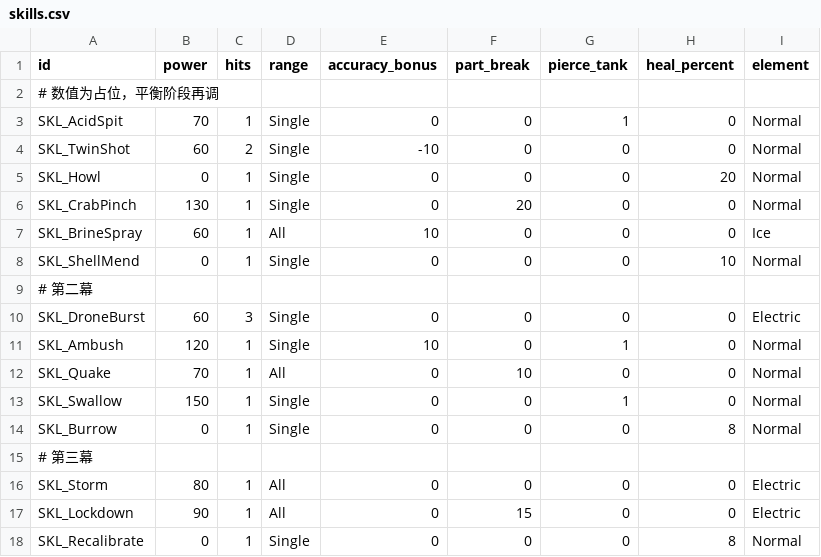
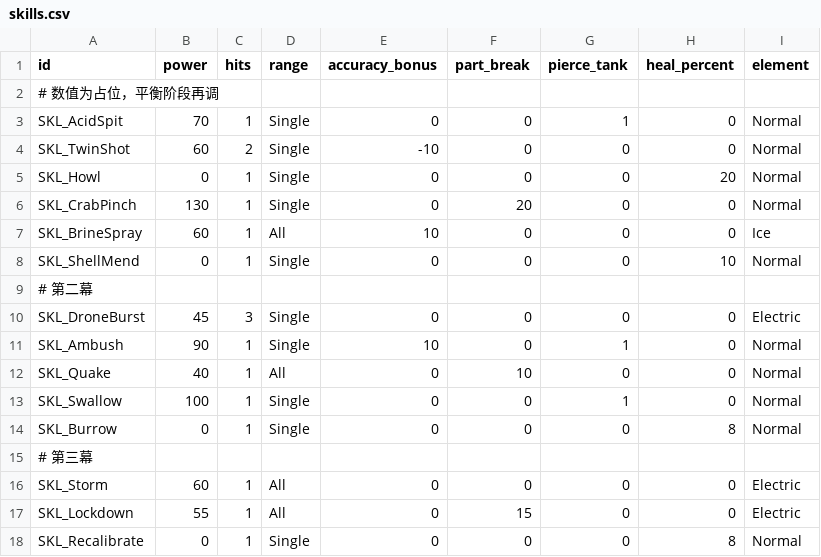
Before and after one commit to Albert-Tsai-git/MetalMax, a CSV file: UNITY/Data/skills.csv, drawn as a sheet.

```diff
--- a/UNITY/Data/skills.csv
+++ b/UNITY/Data/skills.csv
@@ -9,10 +9,10 @@ SKL_ShellMend,0,1,Single,0,0,0,10,Normal
 # 第二幕,,,,,,,,
-SKL_DroneBurst,60,3,Single,0,0,0,0,Electric
-SKL_Ambush,120,1,Single,10,0,1,0,Normal
-SKL_Quake,70,1,All,0,10,0,0,Normal
-SKL_Swallow,150,1,Single,0,0,1,0,Normal
+SKL_DroneBurst,45,3,Single,0,0,0,0,Electric
+SKL_Ambush,90,1,Single,10,0,1,0,Normal
+SKL_Quake,40,1,All,0,10,0,0,Normal
+SKL_Swallow,100,1,Single,0,0,1,0,Normal
 SKL_Burrow,0,1,Single,0,0,0,8,Normal
 # 第三幕,,,,,,,,
-SKL_Storm,80,1,All,0,0,0,0,Electric
-SKL_Lockdown,90,1,All,0,15,0,0,Electric
+SKL_Storm,60,1,All,0,0,0,0,Electric
+SKL_Lockdown,55,1,All,0,15,0,0,Electric
 SKL_Recalibrate,0,1,Single,0,0,0,8,Normal
```
Also changed, not shown: UNITY/Data/enemies.csv, 6 other files.
